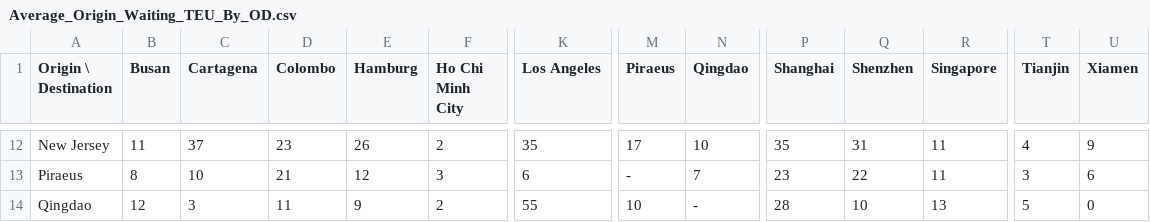
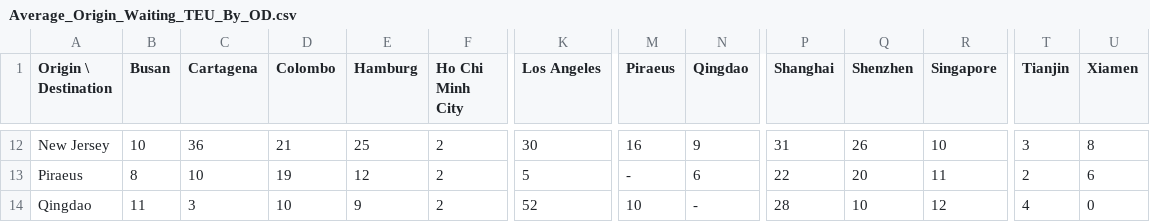
Before and after one commit to naguirrel0209/WSC-2026-Simulation-Challenge, a CSV file: SimulationChallenge2026_Py_Round2/Output/Average_Origin_Waiting_TEU_By_OD.csv, drawn as a sheet; only a part is shown, gaps mark what is left out; the diff covers the shown part only; the diff names each change by its address in the sheet, - before the commit and + after, or states it on an @@ line.

```diff
--- a/SimulationChallenge2026_Py_Round2/Output/Average_Origin_Waiting_TEU_By_OD.csv
+++ b/SimulationChallenge2026_Py_Round2/Output/Average_Origin_Waiting_TEU_By_OD.csv
-B12 (Busan): 11
+B12 (Busan): 10
-C12 (Cartagena): 37
+C12 (Cartagena): 36
-D12 (Colombo): 23
+D12 (Colombo): 21
-E12 (Hamburg): 26
+E12 (Hamburg): 25
-K12 (Los Angeles): 35
+K12 (Los Angeles): 30
-M12 (Piraeus): 17
+M12 (Piraeus): 16
-N12 (Qingdao): 10
+N12 (Qingdao): 9
-P12 (Shanghai): 35
+P12 (Shanghai): 31
-Q12 (Shenzhen): 31
+Q12 (Shenzhen): 26
-R12 (Singapore): 11
+R12 (Singapore): 10
-T12 (Tianjin): 4
+T12 (Tianjin): 3
-U12 (Xiamen): 9
+U12 (Xiamen): 8
-D13 (Colombo): 21
+D13 (Colombo): 19
-F13 (Ho Chi Minh City): 3
+F13 (Ho Chi Minh City): 2
-K13 (Los Angeles): 6
+K13 (Los Angeles): 5
-N13 (Qingdao): 7
+N13 (Qingdao): 6
-P13 (Shanghai): 23
+P13 (Shanghai): 22
-Q13 (Shenzhen): 22
+Q13 (Shenzhen): 20
-T13 (Tianjin): 3
+T13 (Tianjin): 2
-B14 (Busan): 12
+B14 (Busan): 11
-D14 (Colombo): 11
+D14 (Colombo): 10
-K14 (Los Angeles): 55
+K14 (Los Angeles): 52
-R14 (Singapore): 13
+R14 (Singapore): 12
-T14 (Tianjin): 5
+T14 (Tianjin): 4
```
Also changed, not shown: 138 edited cells elsewhere in this file, SimulationChallenge2026_Py_Round2/Output/ATT_By_Statistics_Interval.csv, SimulationChallenge2026_Py_Round2/Output/Average_In_Transit_TEU_By_OD.csv, 4 other files.
